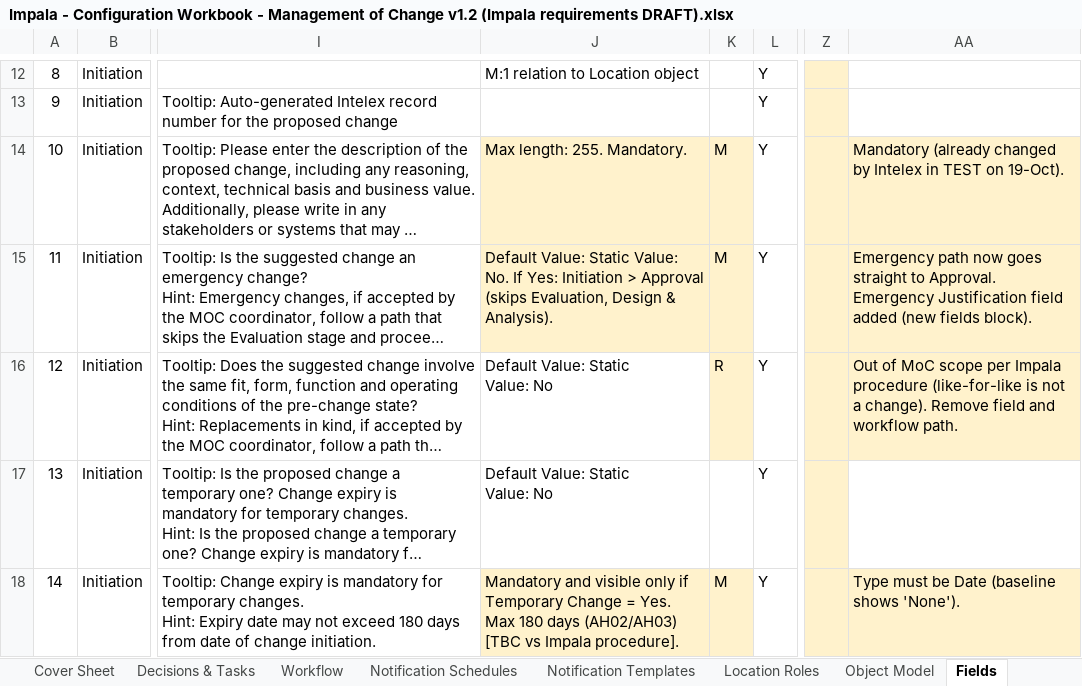
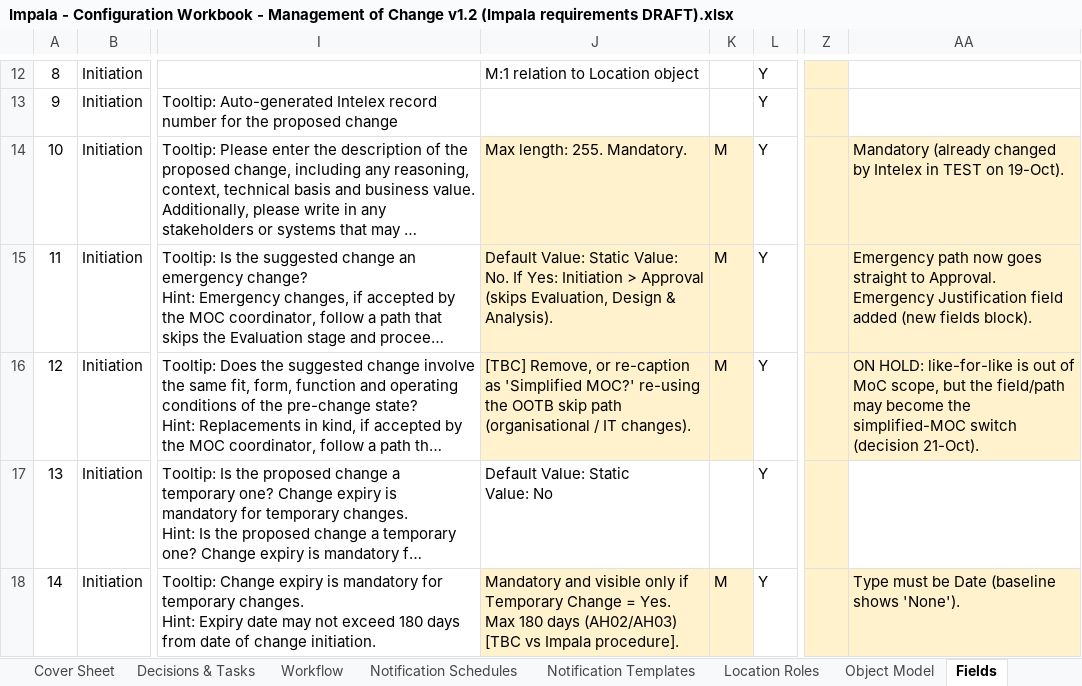
Before and after one commit to digollamas-dev/Inteleximplementation, an Excel workbook: docs/moc/Impala - Configuration Workbook - Management of Change v1.2 (Impala requirements DRAFT).xlsx, sheet Fields, drawn as a sheet; only a part is shown, gaps mark what is left out; long unchanged cells end in …; values as stored, in another font and other column widths than the file's, no borders; conditional formats and table styles not drawn; ↵ is a line break in a cell; the diff names each change by its address in the sheet, - before the commit and + after, or states it on an @@ line.

```diff
--- a/docs/moc/Impala - Configuration Workbook - Management of Change v1.2 (Impala requirements DRAFT).xlsx (sheet Fields)
+++ b/docs/moc/Impala - Configuration Workbook - Management of Change v1.2 (Impala requirements DRAFT).xlsx (sheet Fields)
-J16: Default Value: Static ↵ Value: No
+J16: [TBC] Remove, or re-caption as 'Simplified MOC?' re-using the OOTB skip path (organisational / IT changes).
-J16 fill: none
+J16 fill: #FFF2CC
-K16: R
+K16: M
-AA16: Out of MoC scope per Impala procedure (like-for-like is not a change). Remove field and workflow path.
+AA16: ON HOLD: like-for-like is out of MoC scope, but the field/path may become the simplified-MOC switch (decision 21-Oct).
```
Also changed, not shown: sheet Decisions & Tasks, sheet Application Tabs, sheet Workflow, 2 other files.
